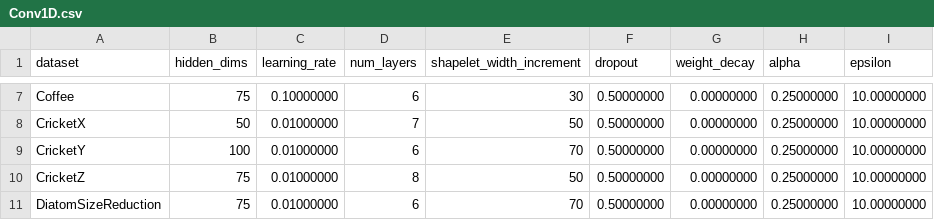
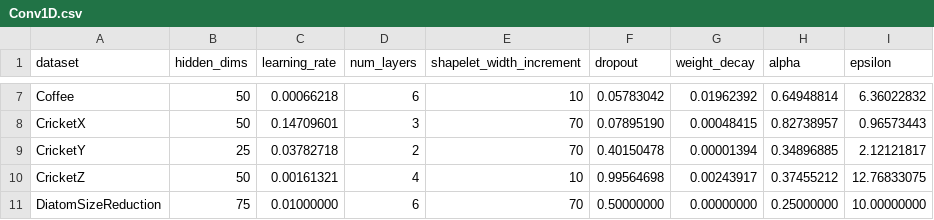
Before and after one commit to Francois-33/early_rnn, a CSV file: databases/hyperparameter/Conv1D.csv, drawn as a sheet; only a part is shown, gaps mark what is left out; the diff covers the shown part only; the diff names each change by its address in the sheet, - before the commit and + after, or states it on an @@ line.

```diff
--- a/databases/hyperparameter/Conv1D.csv
+++ b/databases/hyperparameter/Conv1D.csv
-B7 (hidden_dims): 75
+B7 (hidden_dims): 50
-C7 (learning_rate): 0.10000000
+C7 (learning_rate): 0.00066218
-E7 (shapelet_width_increment): 30
+E7 (shapelet_width_increment): 10
-F7 (dropout): 0.50000000
+F7 (dropout): 0.05783042
-G7 (weight_decay): 0.00000000
+G7 (weight_decay): 0.01962392
-H7 (alpha): 0.25000000
+H7 (alpha): 0.64948814
-I7 (epsilon): 10.00000000
+I7 (epsilon): 6.36022832
-C8 (learning_rate): 0.01000000
+C8 (learning_rate): 0.14709601
-D8 (num_layers): 7
+D8 (num_layers): 3
-E8 (shapelet_width_increment): 50
+E8 (shapelet_width_increment): 70
-F8 (dropout): 0.50000000
+F8 (dropout): 0.07895190
-G8 (weight_decay): 0.00000000
+G8 (weight_decay): 0.00048415
-H8 (alpha): 0.25000000
+H8 (alpha): 0.82738957
-I8 (epsilon): 10.00000000
+I8 (epsilon): 0.96573443
-B9 (hidden_dims): 100
+B9 (hidden_dims): 25
-C9 (learning_rate): 0.01000000
+C9 (learning_rate): 0.03782718
-D9 (num_layers): 6
+D9 (num_layers): 2
-F9 (dropout): 0.50000000
+F9 (dropout): 0.40150478
-G9 (weight_decay): 0.00000000
+G9 (weight_decay): 0.00001394
-H9 (alpha): 0.25000000
+H9 (alpha): 0.34896885
-I9 (epsilon): 10.00000000
+I9 (epsilon): 2.12121817
-B10 (hidden_dims): 75
+B10 (hidden_dims): 50
-C10 (learning_rate): 0.01000000
+C10 (learning_rate): 0.00161321
-D10 (num_layers): 8
+D10 (num_layers): 4
-E10 (shapelet_width_increment): 50
+E10 (shapelet_width_increment): 10
-F10 (dropout): 0.50000000
+F10 (dropout): 0.99564698
-G10 (weight_decay): 0.00000000
+G10 (weight_decay): 0.00243917
-H10 (alpha): 0.25000000
+H10 (alpha): 0.37455212
-I10 (epsilon): 10.00000000
+I10 (epsilon): 12.76833075
```
Also changed, not shown: 110 edited cells elsewhere in this file, databases/sota_accuracy.csv, databases/sota_earliness.csv, 4 other files.
